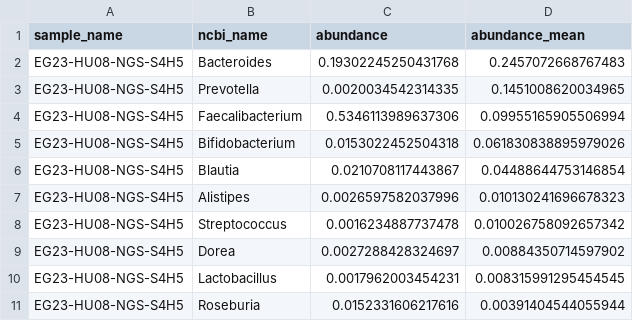
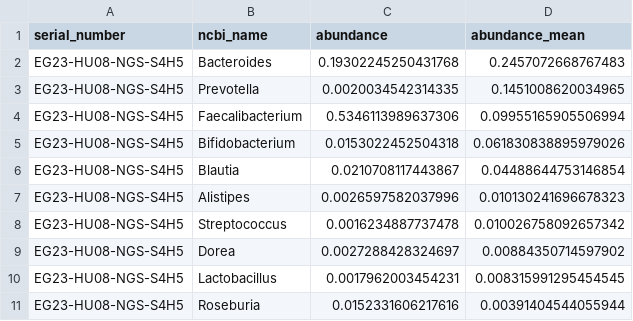
Before and after one commit to Gyungbu/EgGutPro, a CSV file: output/EGgutPro_beneficial_10.csv, drawn as a sheet.

Commit message:
Update the code - serial_number

```diff
--- a/output/EGgutPro_beneficial_10.csv
+++ b/output/EGgutPro_beneficial_10.csv
@@ -1,2 +1,2 @@
-sample_name,ncbi_name,abundance,abundance_mean
+serial_number,ncbi_name,abundance,abundance_mean
 EG23-HU08-NGS-S4H5,Bacteroides,0.19302245250431768,0.2457072668767483
```
Also changed, not shown: output/EGgutPro_harmful_10.csv, output/EGgutPro_harmful_30.csv, 2 other files.
